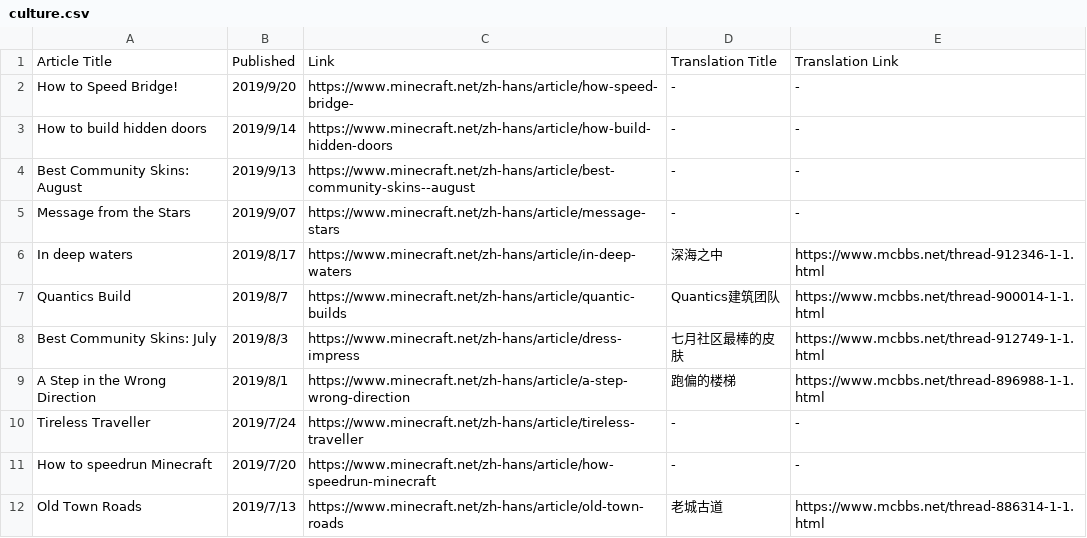
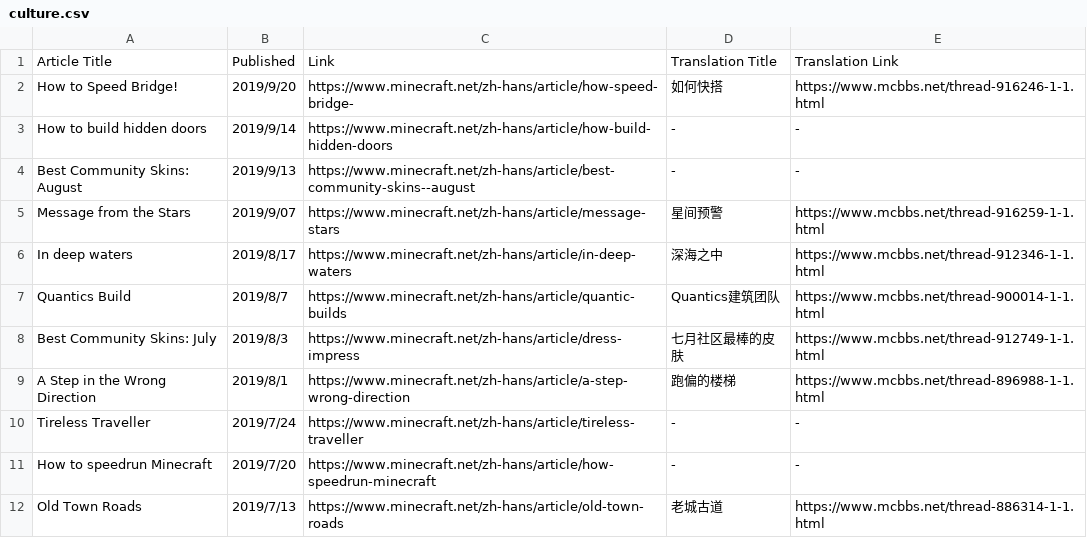
Before and after one commit to SPXFellow/minecraft.net-translations, a CSV file: culture.csv, drawn as a sheet; only a part is shown.

Commit message:
:sparkles: Update to 191001

```diff
--- a/culture.csv
+++ b/culture.csv
@@ -1,6 +1,6 @@
 Article Title,Published,Link,Translation Title,Translation Link
-How to Speed Bridge!,2019/9/20,https://www.minecraft.net/zh-hans/article/how-speed-bridge-,-,-
+How to Speed Bridge!,2019/9/20,https://www.minecraft.net/zh-hans/article/how-speed-bridge-,如何快搭,https://www.mcbbs.net/thread-916246-1-1.html
 How to build hidden doors,2019/9/14,https://www.minecraft.net/zh-hans/article/how-build-hidden-doors,-,-
 Best Community Skins: August,2019/9/13,https://www.minecraft.net/zh-hans/article/best-community-skins--august,-,-
-Message from the Stars,2019/9/07,https://www.minecraft.net/zh-hans/article/message-stars,-,-
+Message from the Stars,2019/9/07,https://www.minecraft.net/zh-hans/article/message-stars,星间预警,https://www.mcbbs.net/thread-916259-1-1.html
 In deep waters,2019/8/17,https://www.minecraft.net/zh-hans/article/in-deep-waters,深海之中,https://www.mcbbs.net/thread-912346-1-1.html
```
